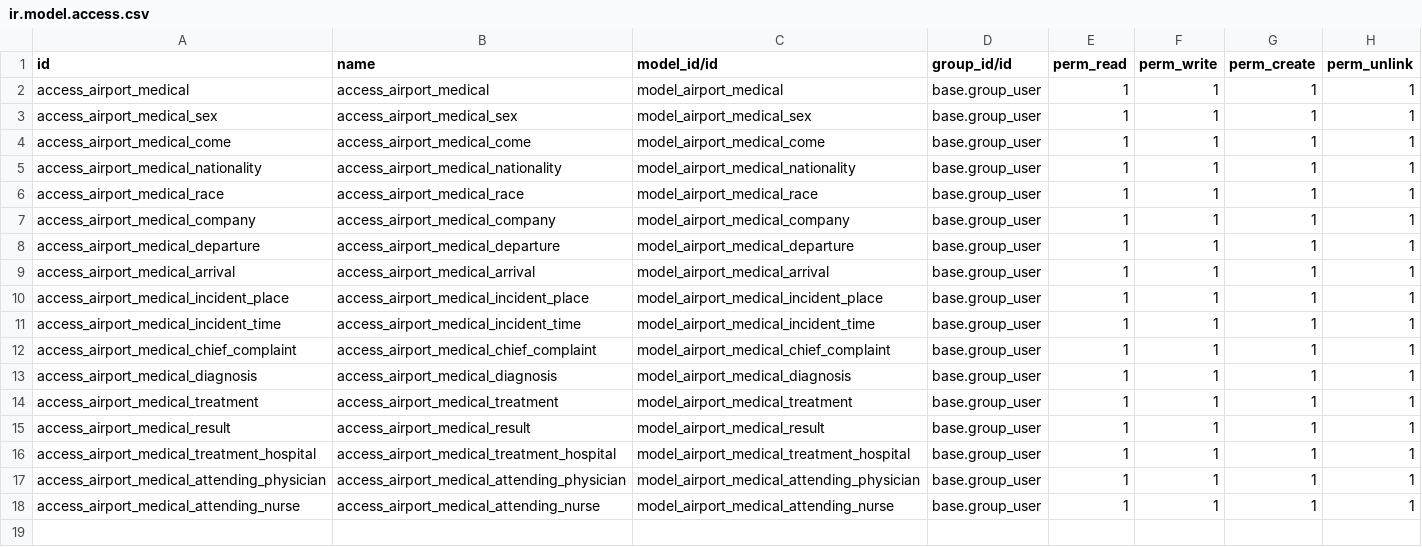
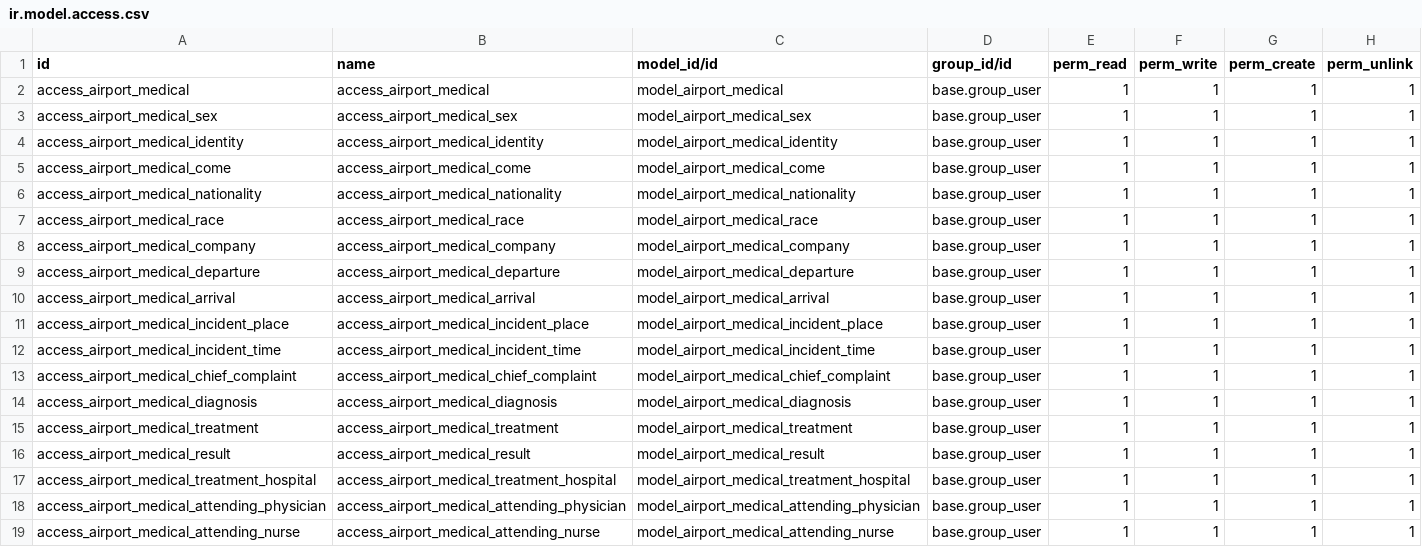
Before and after one commit to ylen000/airport, a CSV file: security/ir.model.access.csv, drawn as a sheet.

```diff
--- a/security/ir.model.access.csv
+++ b/security/ir.model.access.csv
@@ -3,2 +3,3 @@ access_airport_medical,access_airport_medical,model_airport_medical,base.group_u
 access_airport_medical_sex,access_airport_medical_sex,model_airport_medical_sex,base.group_user,1,1,1,1
+access_airport_medical_identity,access_airport_medical_identity,model_airport_medical_identity,base.group_user,1,1,1,1
 access_airport_medical_come,access_airport_medical_come,model_airport_medical_come,base.group_user,1,1,1,1
```
Also changed, not shown: 14 other files.
